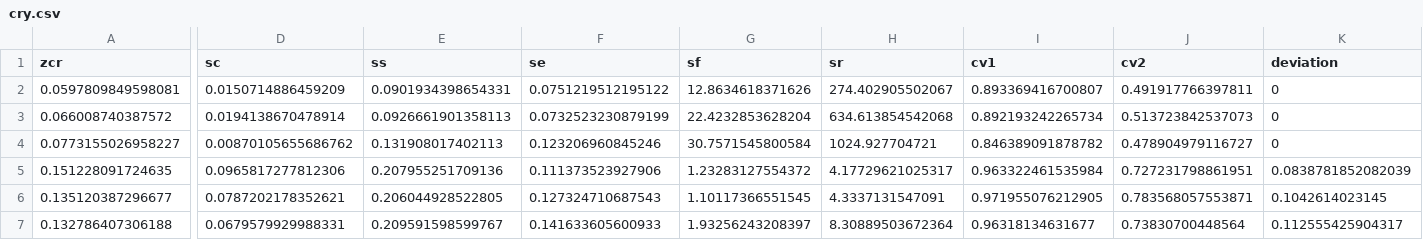
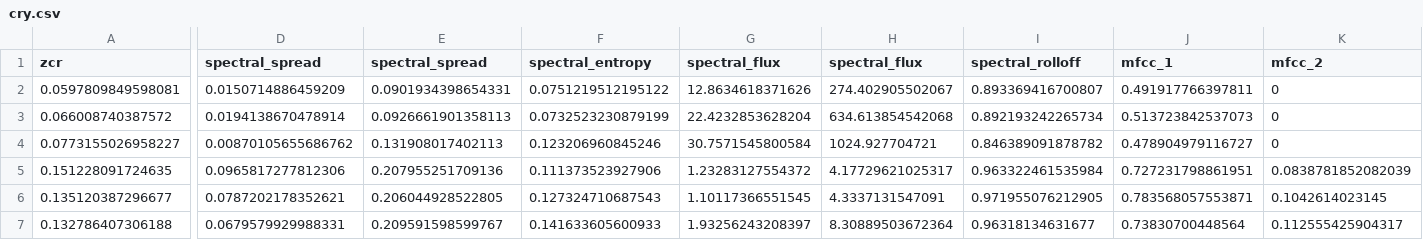
Before and after one commit to allisto/allisto, a CSV file: cry.csv, drawn as a sheet; only a part is shown, gaps mark what is left out; the diff covers the shown part only; the diff names each change by its address in the sheet, - before the commit and + after, or states it on an @@ line.

```diff
--- a/cry.csv
+++ b/cry.csv
-D1: sc
+D1: spectral_spread
-E1: ss
+E1: spectral_spread
-F1: se
+F1: spectral_entropy
-G1: sf
+G1: spectral_flux
-H1: sr
+H1: spectral_flux
-I1: cv1
+I1: spectral_rolloff
-J1: cv2
+J1: mfcc_1
-K1: deviation
+K1: mfcc_2
```
Also changed, not shown: 9 edited cells elsewhere in this file, 2 other files.
